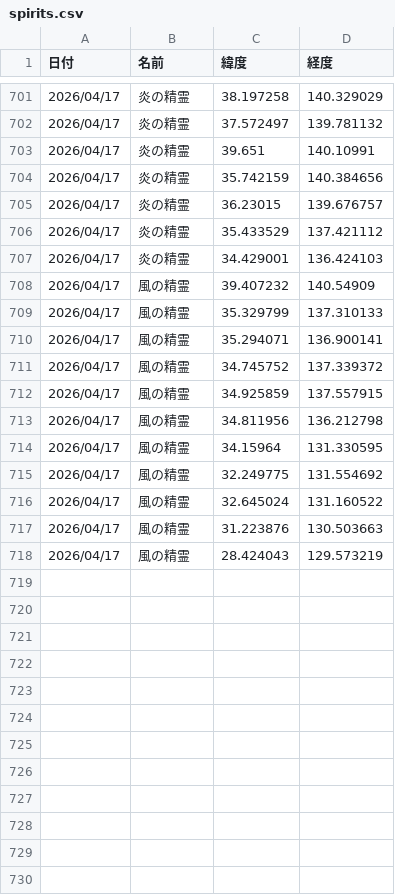
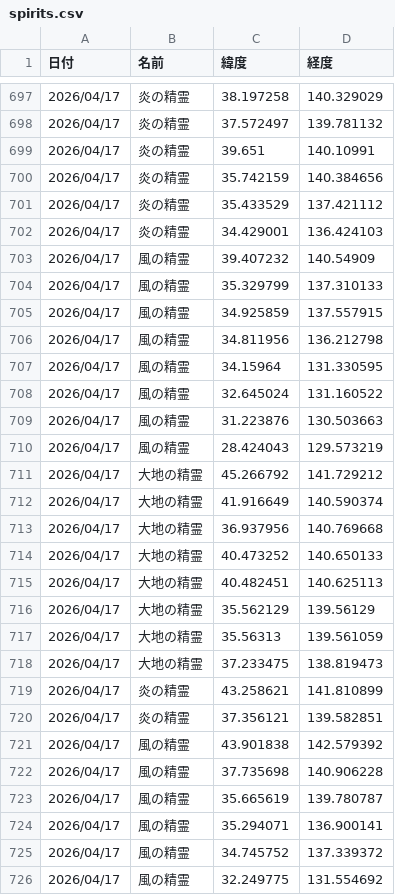
Before and after one commit to griever-0120/maboroshi, a CSV file: spirits.csv, drawn as a sheet; only a part is shown, gaps mark what is left out; removed rows and columns are numbered as before the commit, all else as after; the diff names each change by its address in the sheet, - before the commit and + after, or states it on an @@ line.

```diff
--- a/spirits.csv
+++ b/spirits.csv
-row 705: 2026/04/17 | 炎の精霊 | 36.23015 | 139.676757
+row 711: 2026/04/17 | 大地の精霊 | 45.266792 | 141.729212
+row 712: 2026/04/17 | 大地の精霊 | 41.916649 | 140.590374
+row 713: 2026/04/17 | 大地の精霊 | 36.937956 | 140.769668
@@ row 682 moved to row 714: 2026/04/17 @@
@@ row 683 moved to row 715: 2026/04/17 @@
@@ row 687 moved to row 716: 2026/04/17 @@
@@ row 688 moved to row 717: 2026/04/17 @@
+row 718: 2026/04/17 | 大地の精霊 | 37.233475 | 138.819473
+row 719: 2026/04/17 | 炎の精霊 | 43.258621 | 141.810899
+row 720: 2026/04/17 | 炎の精霊 | 37.356121 | 139.582851
+row 721: 2026/04/17 | 風の精霊 | 43.901838 | 142.579392
+row 722: 2026/04/17 | 風の精霊 | 37.735698 | 140.906228
+row 723: 2026/04/17 | 風の精霊 | 35.665619 | 139.780787
@@ row 710 moved to row 724: 2026/04/17 @@
@@ row 711 moved to row 725: 2026/04/17 @@
@@ row 715 moved to row 726: 2026/04/17 @@
```
